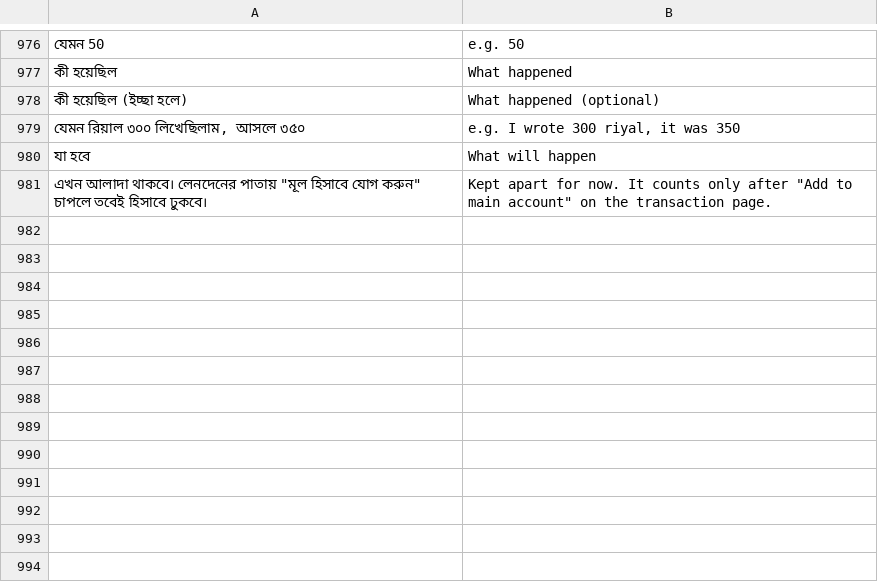
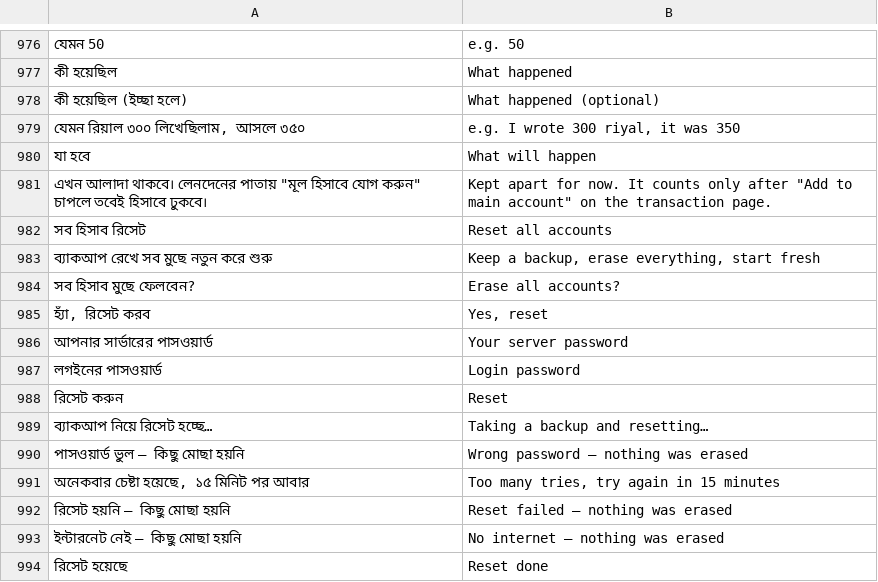
Before and after one commit to iamsaifsaiful/digital_brain, a TSV file: tool/en.tsv, drawn as a sheet; only a part is shown, gaps mark what is left out; the diff names each change by its address in the sheet, - before the commit and + after, or states it on an @@ line.

```diff
--- a/tool/en.tsv
+++ b/tool/en.tsv
+row 982: সব হিসাব রিসেট | Reset all accounts
+row 983: ব্যাকআপ রেখে সব মুছে নতুন করে শুরু | Keep a backup, erase everything, start fresh
+row 984: সব হিসাব মুছে ফেলবেন? | Erase all accounts?
+row 985: হ্যাঁ, রিসেট করব | Yes, reset
+row 986: আপনার সার্ভারের পাসওয়ার্ড | Your server password
+row 987: লগইনের পাসওয়ার্ড | Login password
+row 988: রিসেট করুন | Reset
+row 989: ব্যাকআপ নিয়ে রিসেট হচ্ছে… | Taking a backup and resetting…
+row 990: পাসওয়ার্ড ভুল — কিছু মোছা হয়নি | Wrong password — nothing was erased
+row 991: অনেকবার চেষ্টা হয়েছে, ১৫ মিনিট পর আবার | Too many tries, try again in 15 minutes
+row 992: রিসেট হয়নি — কিছু মোছা হয়নি | Reset failed — nothing was erased
+row 993: ইন্টারনেট নেই — কিছু মোছা হয়নি | No internet — nothing was erased
+row 994: রিসেট হয়েছে | Reset done
```
Also changed, not shown: 10 other files.
